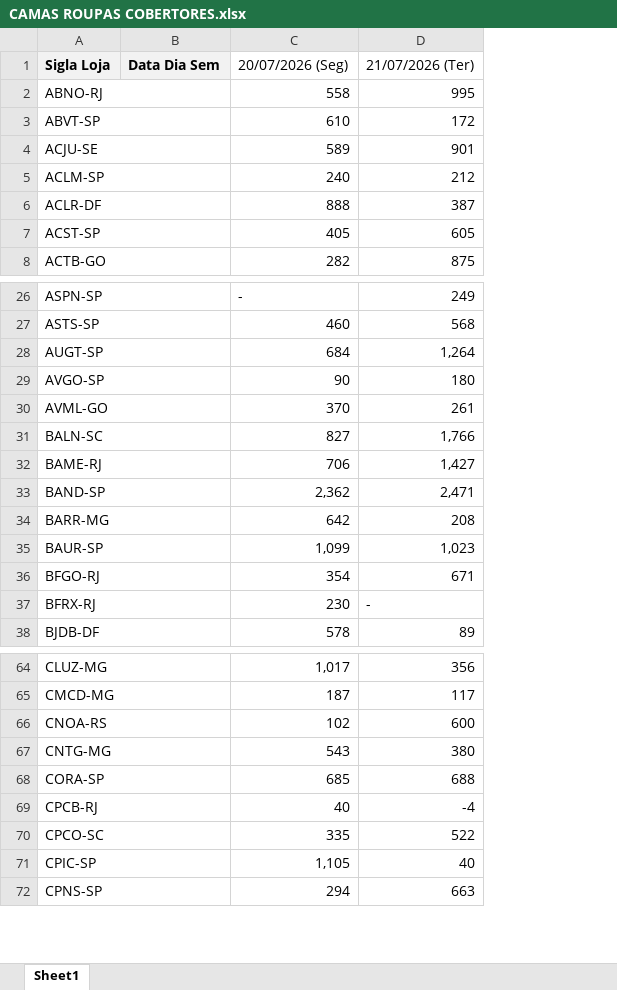
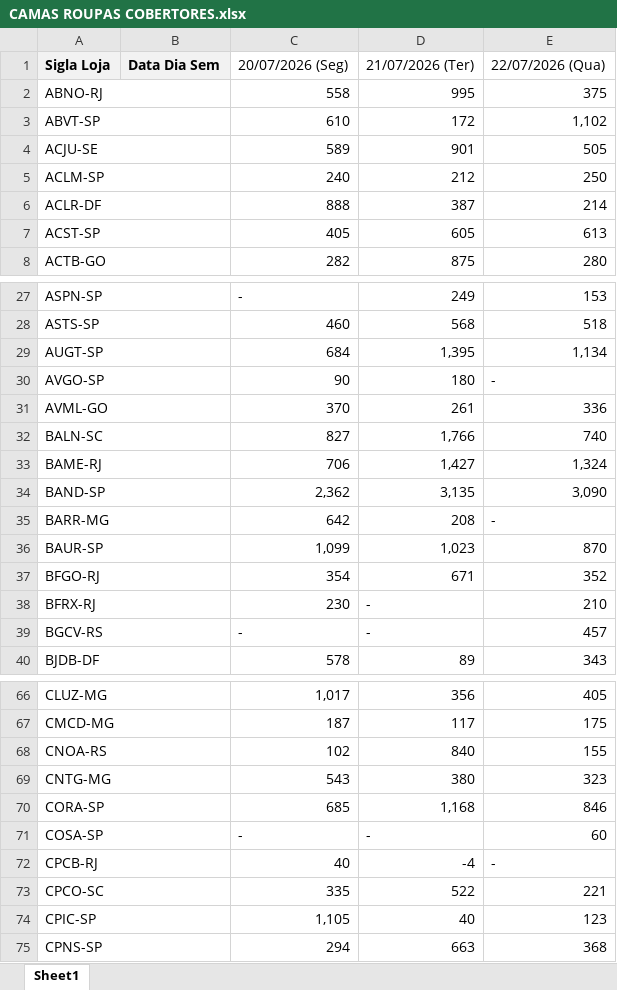
Before and after one commit to luizalexandrep-debug/campeonato-petz, an Excel workbook: data/SEMANA ATUAL/CAMAS ROUPAS COBERTORES.xlsx, sheet Sheet1, drawn as a sheet; only a part is shown, gaps mark what is left out; values as stored, in another font and other column widths than the file's, no borders; addresses are those after the commit; the diff covers the shown part only; the diff names each change by its address in the sheet, - before the commit and + after, or states it on an @@ line.

```diff
--- a/data/SEMANA ATUAL/CAMAS ROUPAS COBERTORES.xlsx (sheet Sheet1)
+++ b/data/SEMANA ATUAL/CAMAS ROUPAS COBERTORES.xlsx (sheet Sheet1)
+column E, rows 1-8: 22/07/2026 (Qua) | 375 | 1,102 | 505 | 250 | 214 | 613 | 280; rows 27-38: 153 | 518 | 1,134 | - | 336 | 740 | 1,324 | 3,090 | - | 870 | 352 | 210; row 40: 343; rows 66-70: 405 | 175 | 155 | 323 | 846; rows 72-75: - | 221 | 123 | 368
-D29: 1,264
+D29: 1,395
-D34: 2,471
+D34: 3,135
+row 39: BGCV-RS |  | - | - | 457
-D68: 600
+D68: 840
-D70: 688
+D70: 1,168
+row 71: COSA-SP |  | - | - | 60
```
Also changed, not shown: 4 added rows elsewhere in this sheet, data/SEMANA ATUAL/ELANCO.xlsx, data/SEMANA ATUAL/LIMPEZA PERFUMARIA.xlsx, 3 other files.
